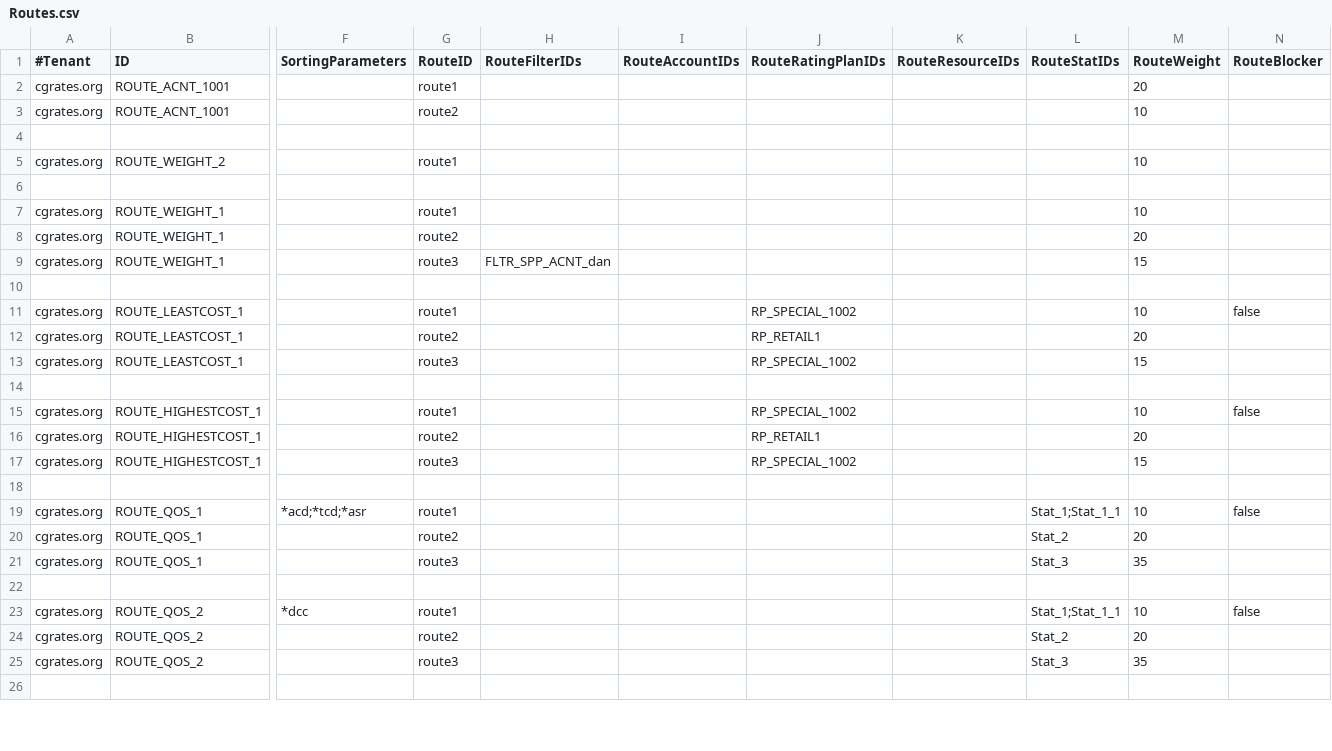
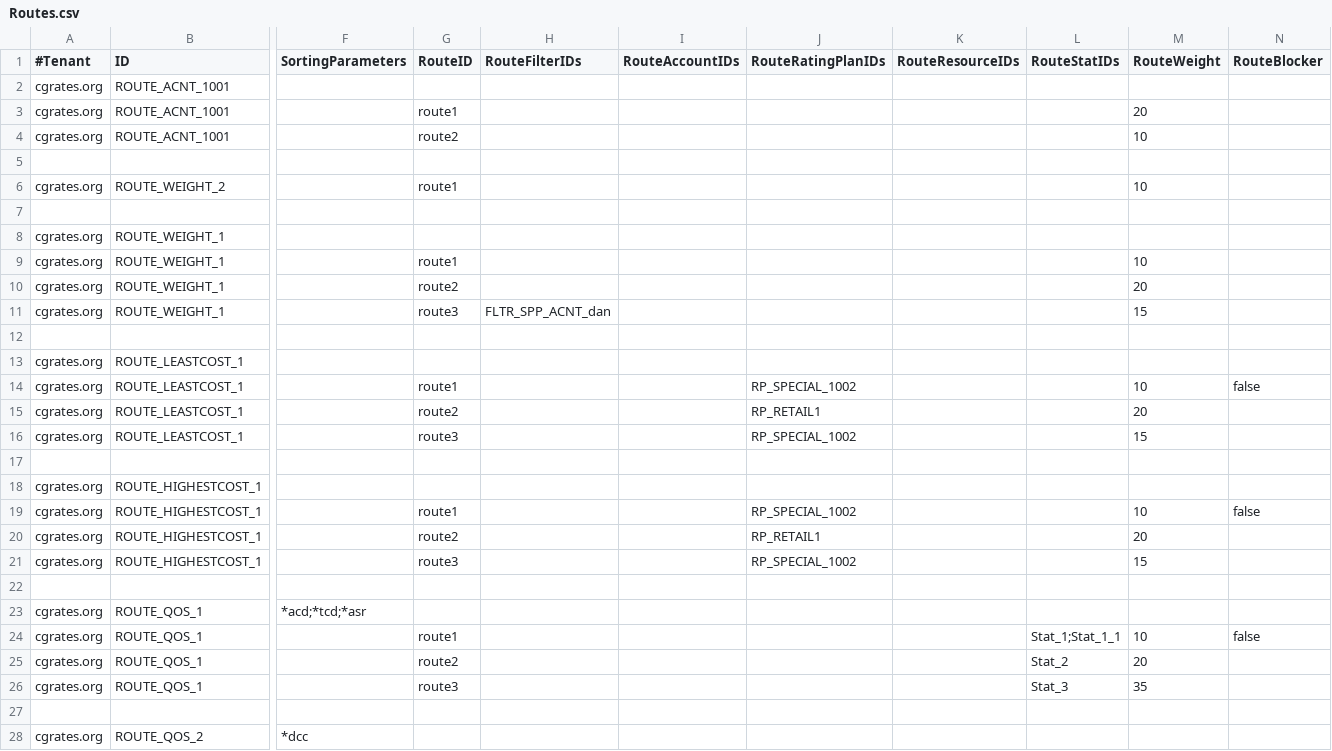
Before and after one commit to cgrates/cgrates, a CSV file: data/tariffplans/testit/Routes.csv, drawn as a sheet; only a part is shown, gaps mark what is left out; the shorter side is filled out with more unchanged rows; addresses are those after the commit; rows hold the shown columns only; the diff covers the shown part only; the diff names each change by its address in the sheet, - before the commit and + after, or states it on an @@ line.

```diff
--- a/data/tariffplans/testit/Routes.csv
+++ b/data/tariffplans/testit/Routes.csv
-G2 (RouteID): route1
+G2 (RouteID): (empty)
-M2 (RouteWeight): 20
+M2 (RouteWeight): (empty)
+row 3: cgrates.org | ROUTE_ACNT_1001 |  | route1 |  |  |  |  |  | 20
-G8 (RouteID): route1
+G8 (RouteID): (empty)
-M8 (RouteWeight): 10
+M8 (RouteWeight): (empty)
+row 9: cgrates.org | ROUTE_WEIGHT_1 |  | route1 |  |  |  |  |  | 10
-G13 (RouteID): route1
+G13 (RouteID): (empty)
-J13 (RouteRatingPlanIDs): RP_SPECIAL_1002
+J13 (RouteRatingPlanIDs): (empty)
-M13 (RouteWeight): 10
+M13 (RouteWeight): (empty)
-N13 (RouteBlocker): false
+N13 (RouteBlocker): (empty)
+row 14: cgrates.org | ROUTE_LEASTCOST_1 |  | route1 |  |  | RP_SPECIAL_1002 |  |  | 10 | false
-G18 (RouteID): route1
+G18 (RouteID): (empty)
-J18 (RouteRatingPlanIDs): RP_SPECIAL_1002
+J18 (RouteRatingPlanIDs): (empty)
-M18 (RouteWeight): 10
+M18 (RouteWeight): (empty)
-N18 (RouteBlocker): false
+N18 (RouteBlocker): (empty)
+row 19: cgrates.org | ROUTE_HIGHESTCOST_1 |  | route1 |  |  | RP_SPECIAL_1002 |  |  | 10 | false
-G23 (RouteID): route1
+G23 (RouteID): (empty)
-L23 (RouteStatIDs): Stat_1;Stat_1_1
+L23 (RouteStatIDs): (empty)
-M23 (RouteWeight): 10
+M23 (RouteWeight): (empty)
-N23 (RouteBlocker): false
+N23 (RouteBlocker): (empty)
+row 24: cgrates.org | ROUTE_QOS_1 |  | route1 |  |  |  |  | Stat_1;Stat_1_1 | 10 | false
-G28 (RouteID): route1
+G28 (RouteID): (empty)
-L28 (RouteStatIDs): Stat_1;Stat_1_1
+L28 (RouteStatIDs): (empty)
-M28 (RouteWeight): 10
+M28 (RouteWeight): (empty)
-N28 (RouteBlocker): false
+N28 (RouteBlocker): (empty)
```
Also changed, not shown: 6 added rows and 21 edited cells elsewhere in this file, data/tariffplans/precache/Routes.csv, data/tariffplans/testit/Filters.csv, 6 other files.
